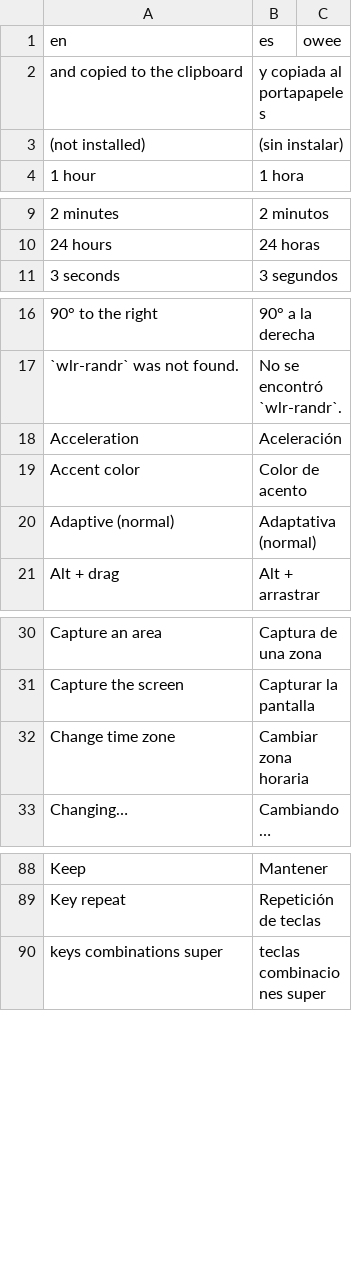
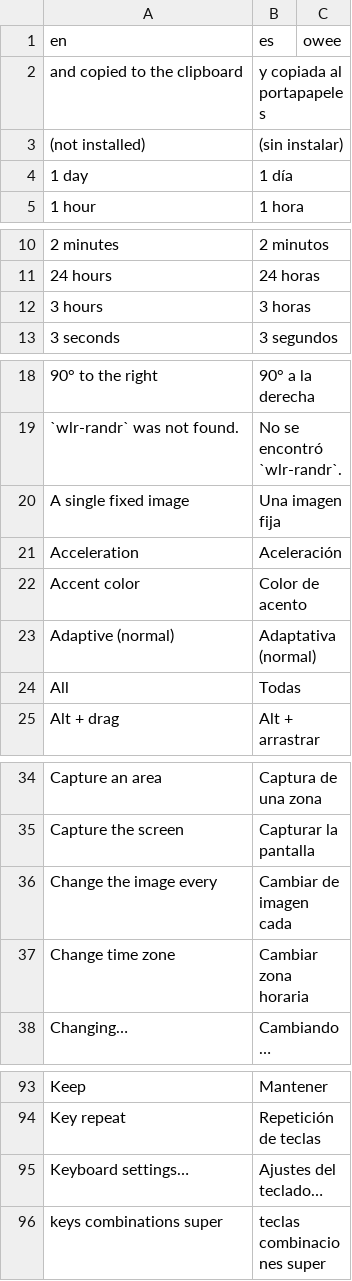
Before and after one commit to oweeme/oweelinux, a TSV file: docs/glosario-owee-pendiente.tsv, drawn as a sheet; only a part is shown, gaps mark what is left out; the diff covers the shown part only; the diff names each change by its address in the sheet, - before the commit and + after, or states it on an @@ line.

```diff
--- a/docs/glosario-owee-pendiente.tsv
+++ b/docs/glosario-owee-pendiente.tsv
+row 4: 1 day | 1 día
+row 12: 3 hours | 3 horas
+row 20: A single fixed image | Una imagen fija
+row 24: All | Todas
+row 36: Change the image every | Cambiar de imagen cada
+row 95: Keyboard settings… | Ajustes del teclado…
```
Also changed, not shown: 4 added rows elsewhere in this file, 21 other files.
